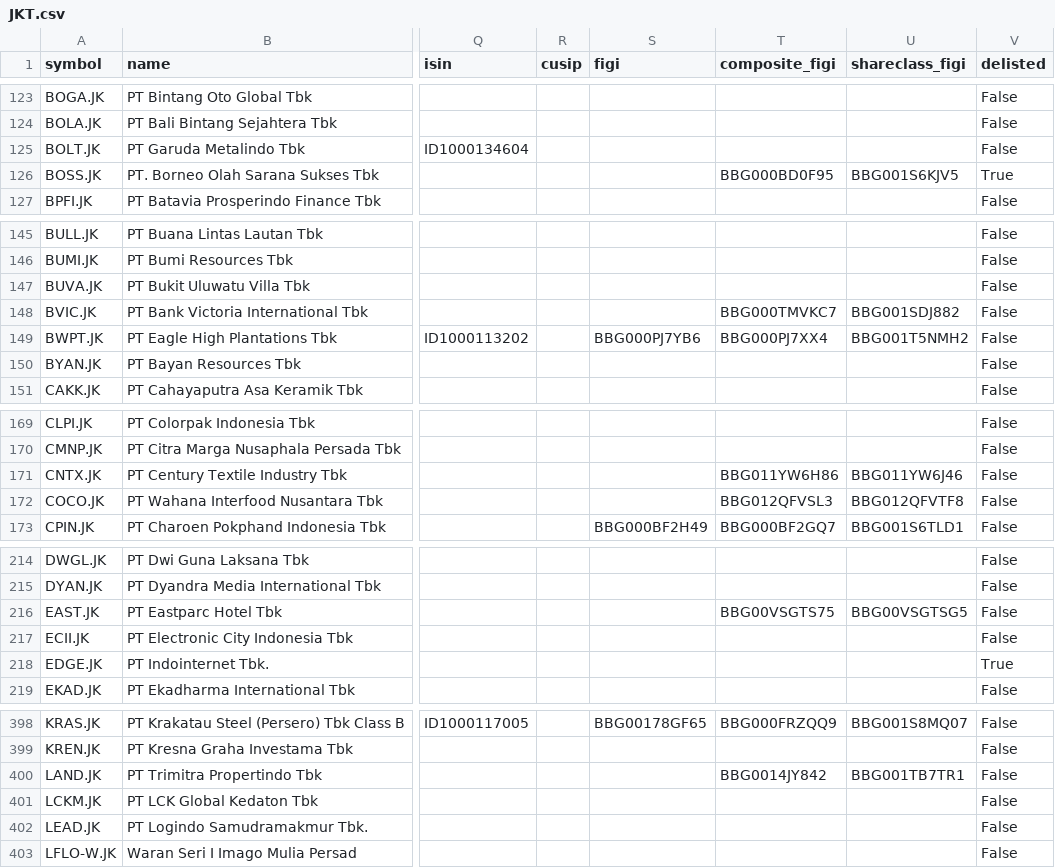
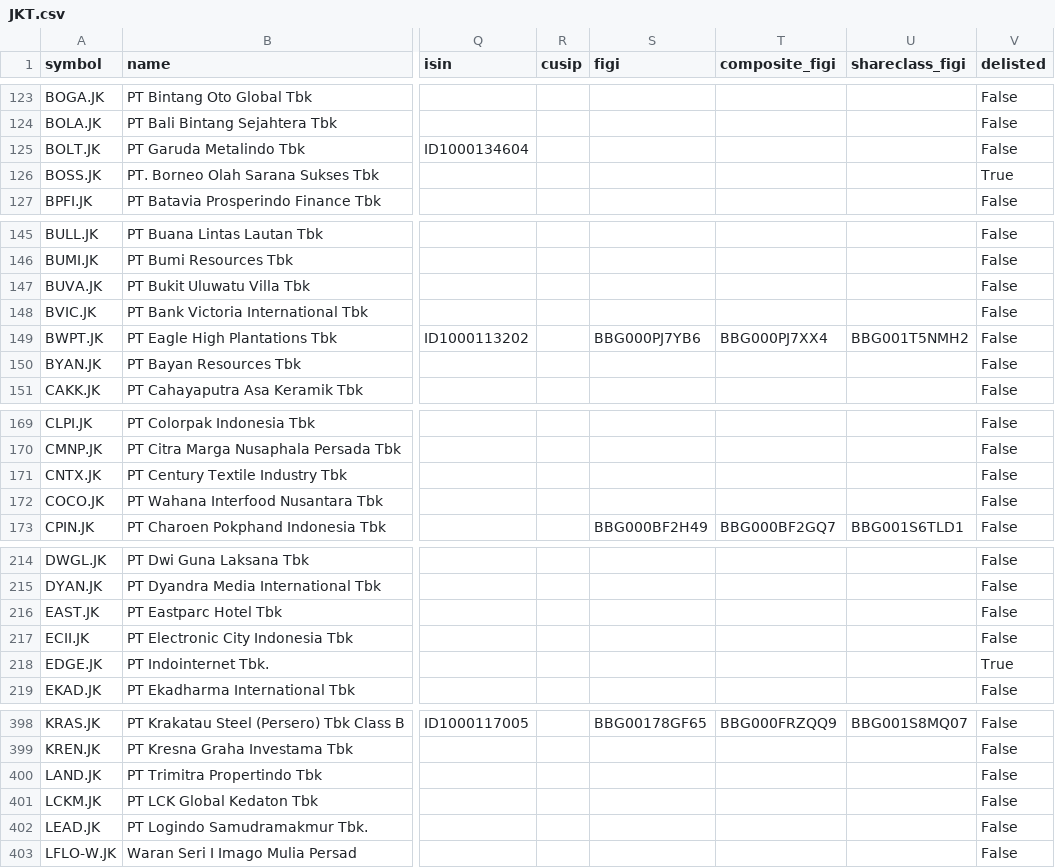
Before and after one commit to JerBouma/FinanceDatabase, a CSV file: database/equities/JKT.csv, drawn as a sheet; only a part is shown, gaps mark what is left out; the diff covers the shown part only; the diff names each change by its address in the sheet, - before the commit and + after, or states it on an @@ line.

```diff
--- a/database/equities/JKT.csv
+++ b/database/equities/JKT.csv
-T126 (composite_figi): BBG000BD0F95
+T126 (composite_figi): (empty)
-U126 (shareclass_figi): BBG001S6KJV5
+U126 (shareclass_figi): (empty)
-T148 (composite_figi): BBG000TMVKC7
+T148 (composite_figi): (empty)
-U148 (shareclass_figi): BBG001SDJ882
+U148 (shareclass_figi): (empty)
-T171 (composite_figi): BBG011YW6H86
+T171 (composite_figi): (empty)
-U171 (shareclass_figi): BBG011YW6J46
+U171 (shareclass_figi): (empty)
-T172 (composite_figi): BBG012QFVSL3
+T172 (composite_figi): (empty)
-U172 (shareclass_figi): BBG012QFVTF8
+U172 (shareclass_figi): (empty)
-T216 (composite_figi): BBG00VSGTS75
+T216 (composite_figi): (empty)
-U216 (shareclass_figi): BBG00VSGTSG5
+U216 (shareclass_figi): (empty)
-T400 (composite_figi): BBG0014JY842
+T400 (composite_figi): (empty)
-U400 (shareclass_figi): BBG001TB7TR1
+U400 (shareclass_figi): (empty)
```
Also changed, not shown: 2 edited cells elsewhere in this file, database/equities/ATH.csv, database/equities/EBS.csv, 34 other files.
